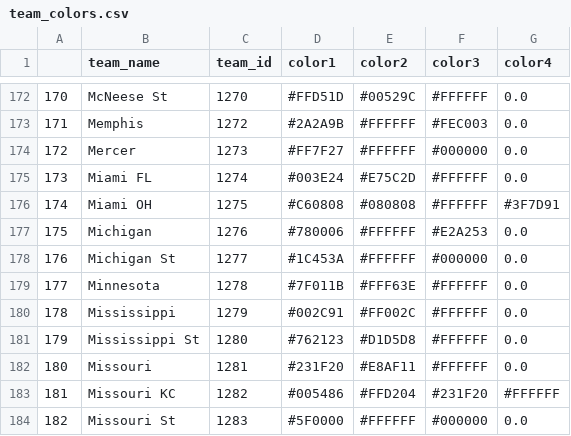
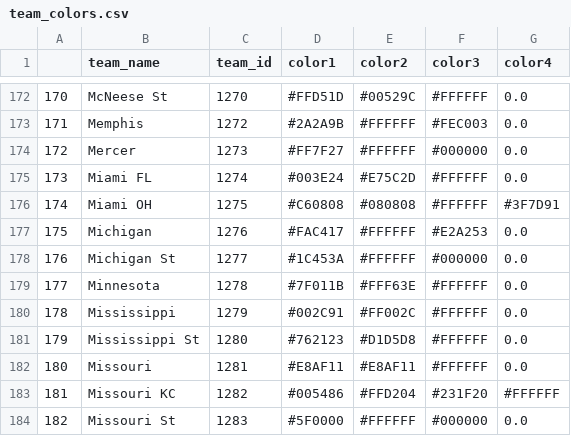
Before and after one commit to crunker99/MarchMadness2020, a CSV file: team_colors.csv, drawn as a sheet; only a part is shown, gaps mark what is left out; the diff names each change by its address in the sheet, - before the commit and + after, or states it on an @@ line.

```diff
--- a/team_colors.csv
+++ b/team_colors.csv
-D177 (color1): #780006
+D177 (color1): #FAC417
-D182 (color1): #231F20
+D182 (color1): #E8AF11
```
Also changed, not shown: 4 other files.
